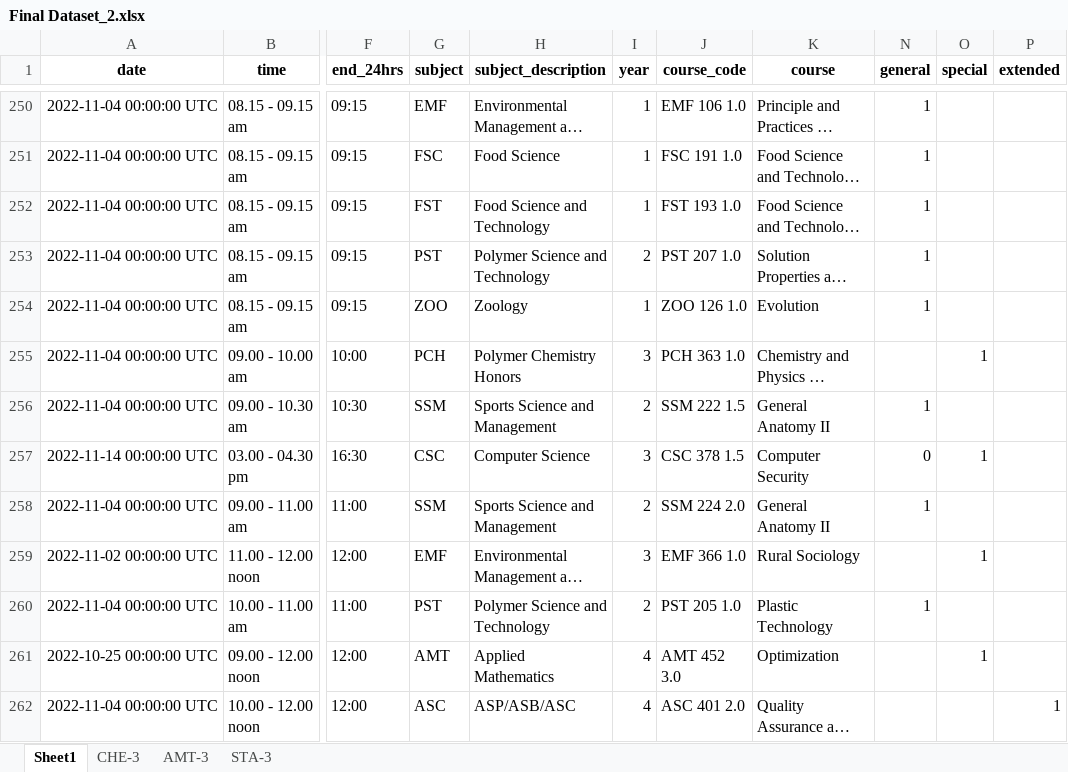
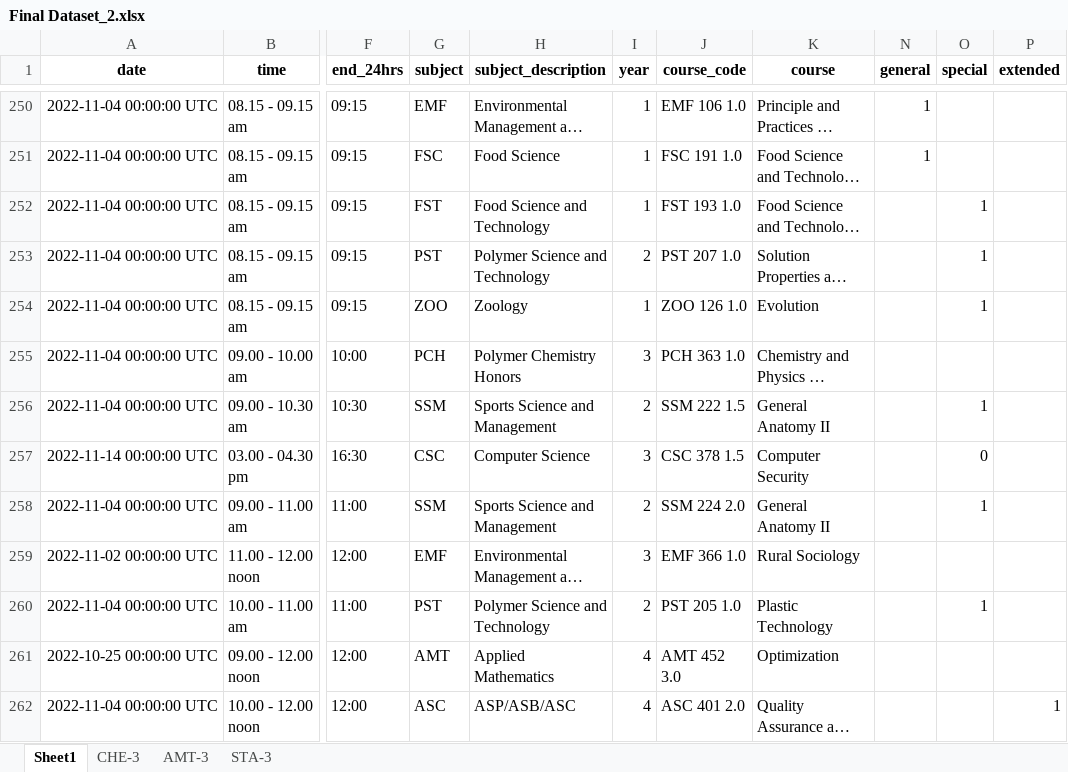
Before and after one commit to StatConG2/Examination-Timetable, an Excel workbook: Final Dataset_2.xlsx, sheet Sheet1, drawn as a sheet; only a part is shown, gaps mark what is left out; long unchanged cells end in …; values as stored, in another font and other column widths than the file's, no borders; charts and pictures not drawn; the diff covers the shown part only; the diff names each change by its address in the sheet, - before the commit and + after, or states it on an @@ line.

```diff
--- a/Final Dataset_2.xlsx (sheet Sheet1)
+++ b/Final Dataset_2.xlsx (sheet Sheet1)
-N252:N254 (general): 1
+N252:N254 (general): (empty)
-O252:O254 (special): (empty)
+O252:O254 (special): 1
-O255 (special): 1
+O255 (special): (empty)
-N256 (general): 1
+N256 (general): (empty)
-O256 (special): (empty)
+O256 (special): 1
-N257 (general): 0
+N257 (general): (empty)
-O257 (special): 1
+O257 (special): 0
-N258 (general): 1
+N258 (general): (empty)
-O258 (special): (empty)
+O258 (special): 1
-O259 (special): 1
+O259 (special): (empty)
-N260 (general): 1
+N260 (general): (empty)
-O260 (special): (empty)
+O260 (special): 1
-O261 (special): 1
+O261 (special): (empty)
```
Also changed, not shown: 257 edited cells elsewhere in this sheet, charts or pictures.
